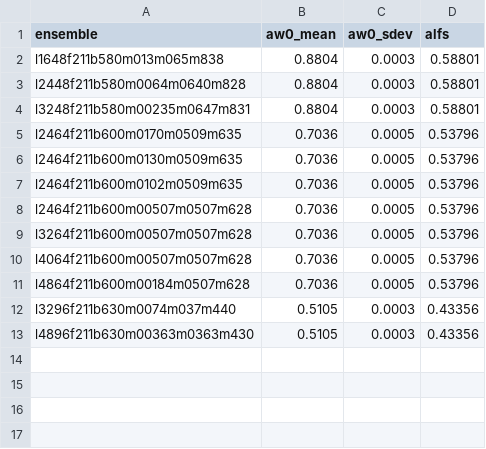
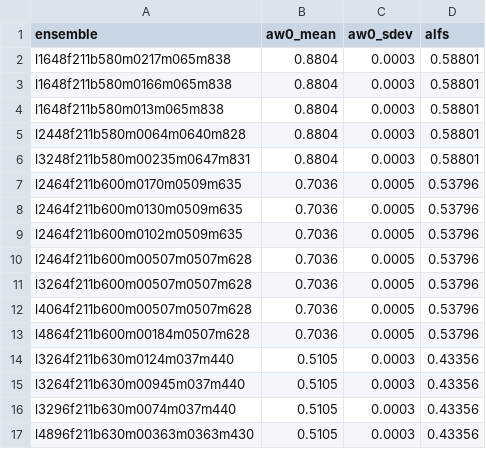
Before and after one commit to callat-qcd/project_gA, a CSV file: data/hisq_params.csv, drawn as a sheet.

Commit message:
v2 data

```diff
--- a/data/hisq_params.csv
+++ b/data/hisq_params.csv
@@ -1,2 +1,4 @@
 "ensemble","aw0_mean","aw0_sdev","alfs"
+"l1648f211b580m0217m065m838",0.8804,0.0003,0.58801
+"l1648f211b580m0166m065m838",0.8804,0.0003,0.58801
 "l1648f211b580m013m065m838",0.8804,0.0003,0.58801
@@ -11,2 +13,4 @@
 "l4864f211b600m00184m0507m628",0.7036,0.0005,0.53796
+"l3264f211b630m0124m037m440",0.5105,0.0003,0.43356
+"l3264f211b630m00945m037m440",0.5105,0.0003,0.43356
 "l3296f211b630m0074m037m440",0.5105,0.0003,0.43356
```
Also changed, not shown: 6 other files.
